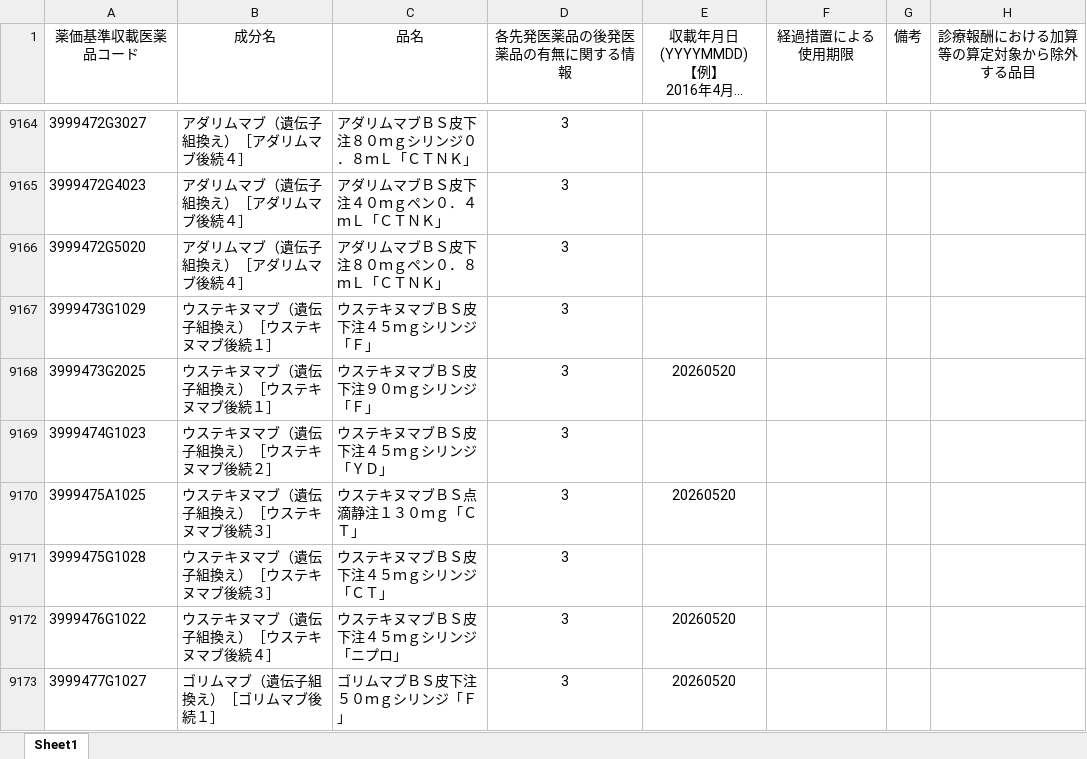
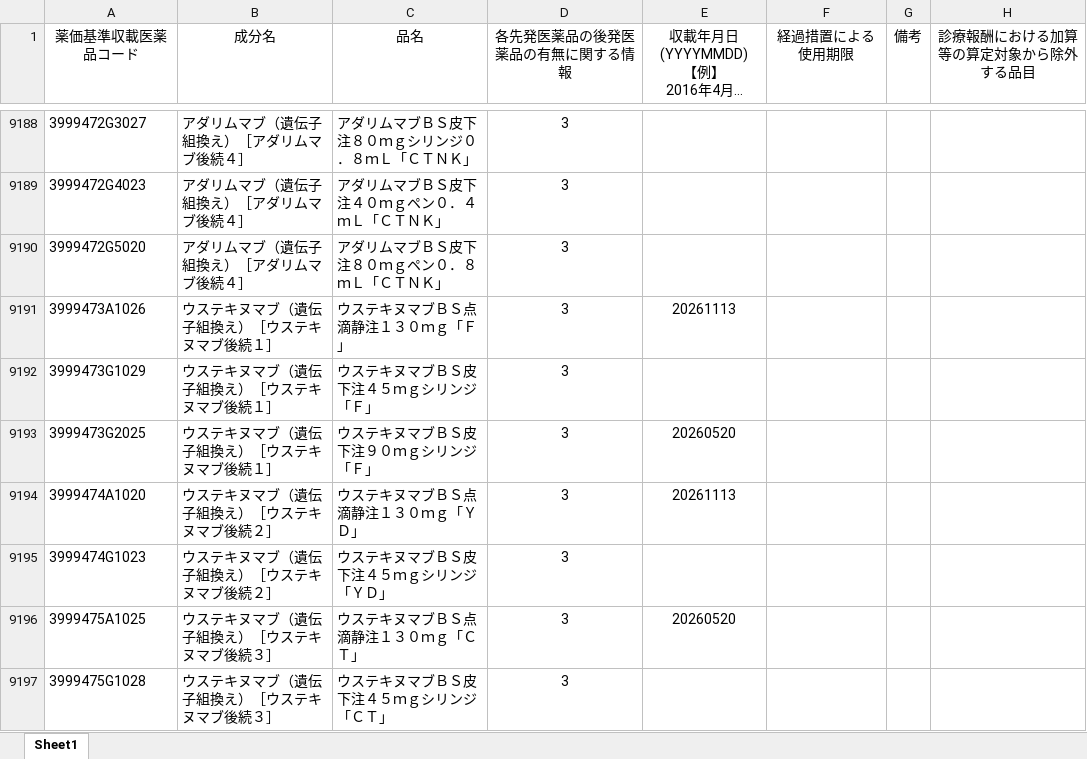
Before and after one commit to shouri0708-coder/senpatsu-kouhatsu, an Excel workbook: data/05.xlsx, sheet Sheet1, drawn as a sheet; only a part is shown, gaps mark what is left out; the shorter side is filled out with more unchanged rows; long unchanged cells end in …; values as stored, in another font and other column widths than the file's, no borders; the diff covers the shown part only; the diff names each change by its address in the sheet, - before the commit and + after, or states it on an @@ line.

```diff
--- a/data/05.xlsx (sheet Sheet1)
+++ b/data/05.xlsx (sheet Sheet1)
+row 9191: 3999473A1026 | ウステキヌマブ（遺伝子組換え）［ウステキヌマブ後続１］ | ウステキヌマブＢＳ点滴静注１３０ｍｇ「Ｆ」 | 3 | 20261113
+row 9194: 3999474A1020 | ウステキヌマブ（遺伝子組換え）［ウステキヌマブ後続２］ | ウステキヌマブＢＳ点滴静注１３０ｍｇ「ＹＤ」 | 3 | 20261113
```
Also changed, not shown: 36 added rows and 339 edited cells elsewhere in this sheet, data/01.xlsx, data/02.xlsx, 4 other files.
